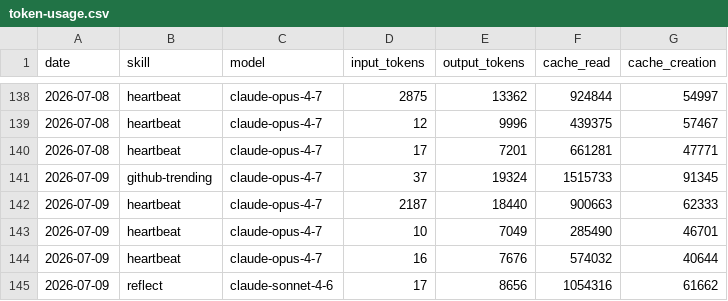
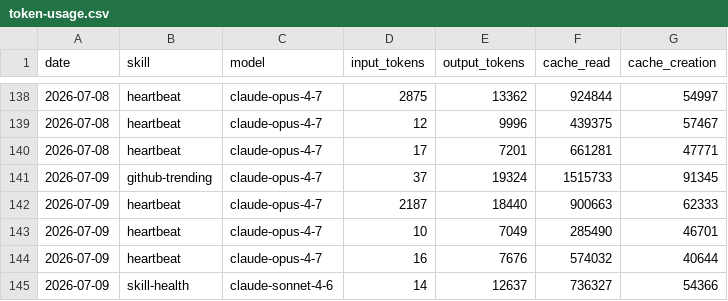
Before and after one commit to Da6hkin/aeon, a CSV file: memory/token-usage.csv, drawn as a sheet; only a part is shown, gaps mark what is left out; removed rows and columns are numbered as before the commit, all else as after; the diff names each change by its address in the sheet, - before the commit and + after, or states it on an @@ line.

Commit message:
chore(skill-health): auto-commit 2026-07-09

```diff
--- a/memory/token-usage.csv
+++ b/memory/token-usage.csv
-row 145: 2026-07-09 | reflect | claude-sonnet-4-6 | 17 | 8656 | 1054316 | 61662
+row 145: 2026-07-09 | skill-health | claude-sonnet-4-6 | 14 | 12637 | 736327 | 54366
```
Also changed, not shown: 5 other files.
